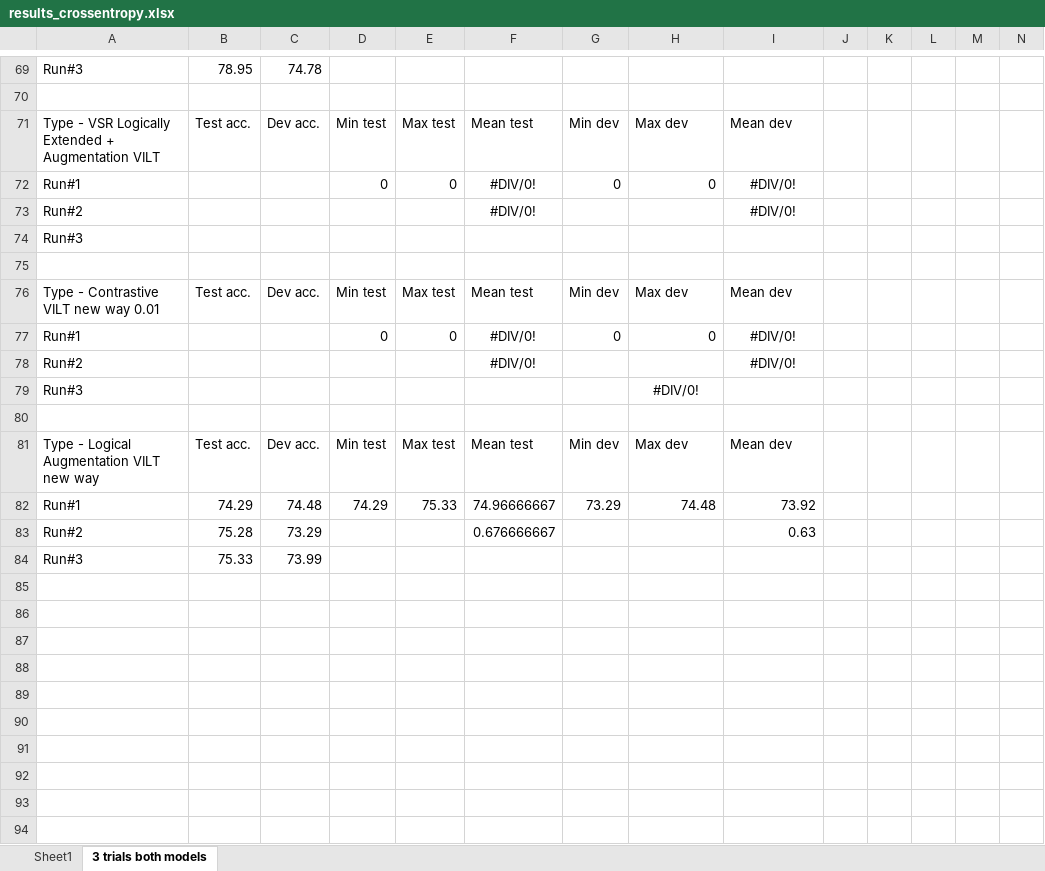
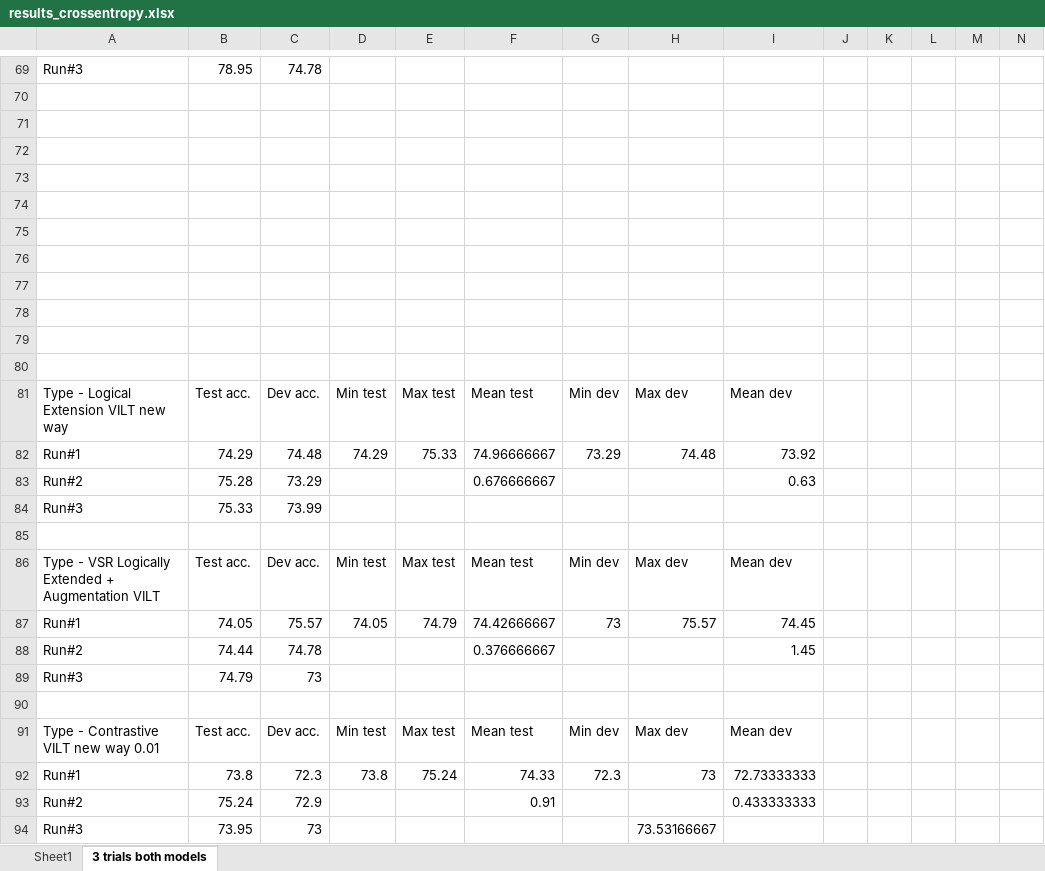
Before and after one commit to TrellixVulnTeam/teseMECD_EJ7V, an Excel workbook: results_crossentropy.xlsx, sheet 3 trials both models, drawn as a sheet; only a part is shown, gaps mark what is left out; values as stored, in another font and other column widths than the file's, no borders; removed rows and columns are numbered as before the commit, all else as after; rows hold the shown columns only; the diff names each change by its address in the sheet, - before the commit and + after, or states it on an @@ line.

Commit message:
new thesis version and VilT results on EXCEL

```diff
--- a/results_crossentropy.xlsx (sheet 3 trials both models)
+++ b/results_crossentropy.xlsx (sheet 3 trials both models)
-row 72: Run#1 |  |  | 0 | 0 | #DIV/0! | 0 | 0 | #DIV/0!
-row 73: Run#2 |  |  |  |  | #DIV/0! |  |  | #DIV/0!
-row 74: Run#3
-row 77: Run#1 |  |  | 0 | 0 | #DIV/0! | 0 | 0 | #DIV/0!
-row 78: Run#2 |  |  |  |  | #DIV/0! |  |  | #DIV/0!
-row 79: Run#3 |  |  |  |  |  |  | #DIV/0!
+row 73: (empty)
+row 74: (empty)
+row 75: (empty)
+row 76: (empty)
+row 77: (empty)
+row 78: (empty)
+row 79: (empty)
+row 80: (empty)
-A81: Type - Logical Augmentation VILT new way
+A81: Type - Logical Extension VILT new way
+row 85: (empty)
@@ row 71 moved to row 86: Type - VSR Logically Extended + Augmenta… @@
+row 87: Run#1 | 74.05 | 75.57 | 74.05 | 74.79 | 74.42666667 | 73 | 75.57 | 74.45
+row 88: Run#2 | 74.44 | 74.78 |  |  | 0.376666667 |  |  | 1.45
+row 89: Run#3 | 74.79 | 73
+row 90: (empty)
@@ row 76 moved to row 91: Type - Contrastive VILT new way 0.01 @@
+row 92: Run#1 | 73.8 | 72.3 | 73.8 | 75.24 | 74.33 | 72.3 | 73 | 72.73333333
+row 93: Run#2 | 75.24 | 72.9 |  |  | 0.91 |  |  | 0.433333333
+row 94: Run#3 | 73.95 | 73 |  |  |  |  | 73.53166667
```
Also changed, not shown: 5 other files.
